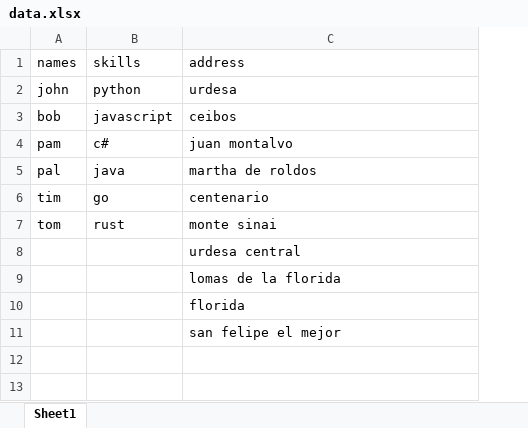
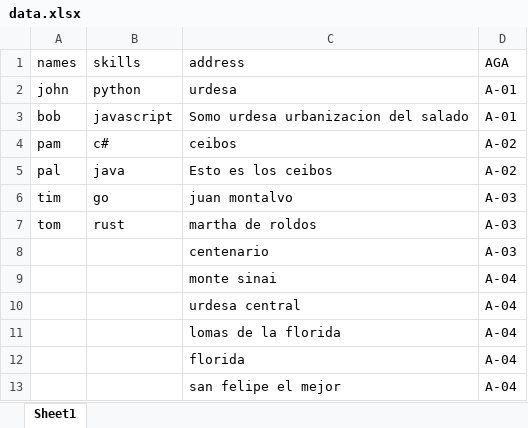
Before and after one commit to christianbueno1/auth-onedrive, an Excel workbook: data.xlsx, sheet Sheet1, drawn as a sheet; values as stored, in another font and other column widths than the file's, no borders; addresses are those after the commit; the diff names each change by its address in the sheet, - before the commit and + after, or states it on an @@ line.

```diff
--- a/data.xlsx (sheet Sheet1)
+++ b/data.xlsx (sheet Sheet1)
+column D (AGA), row 2: A-01; row 4: A-02; rows 6-13: A-03 | A-03 | A-03 | A-04 | A-04 | A-04 | A-04 | A-04
+row 3: bob | javascript | Somo urdesa urbanizacion del salado | A-01
-A4 (names): bob
+A4 (names): pam
-B4 (skills): javascript
+B4 (skills): c#
+row 5: pal | java | Esto es los ceibos | A-02
-A6 (names): pam
+A6 (names): tim
-B6 (skills): c#
+B6 (skills): go
-A7 (names): pal
+A7 (names): tom
-B7 (skills): java
+B7 (skills): rust
-A8 (names): tim
+A8 (names): (empty)
-B8 (skills): go
+B8 (skills): (empty)
-A9 (names): tom
+A9 (names): (empty)
-B9 (skills): rust
+B9 (skills): (empty)
```
Also changed, not shown: source.xlsx, 5 other files.
